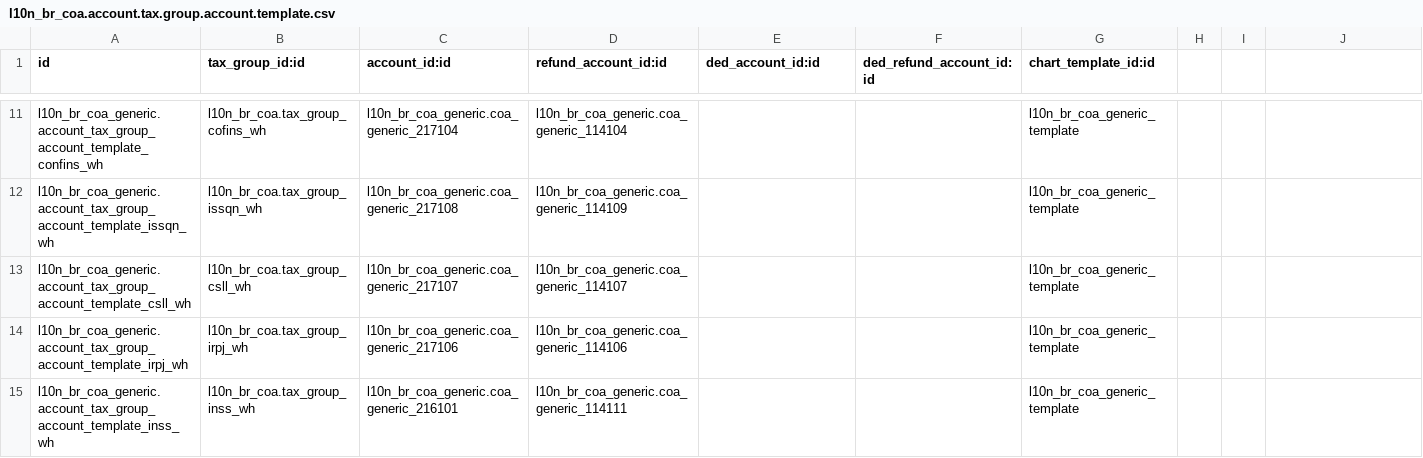
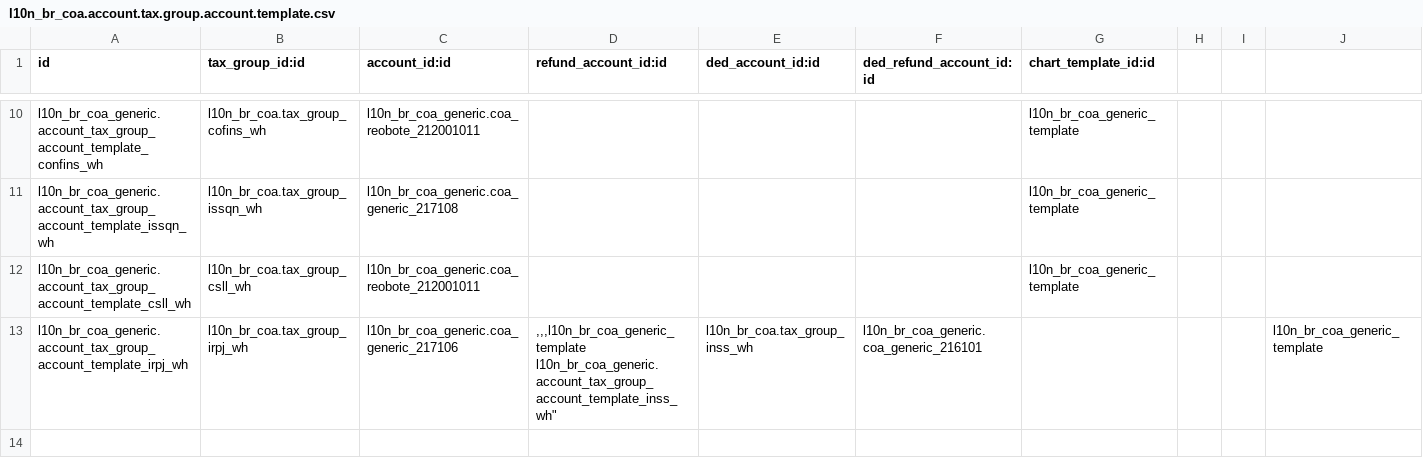
Before and after one commit to augustodinizl/reobote-addons, a CSV file: l10n_br_coa_generic_reobote/data/l10n_br_coa.account.tax.group.account.template.csv, drawn as a sheet; only a part is shown, gaps mark what is left out; the diff covers the shown part only.

```diff
--- a/l10n_br_coa_generic_reobote/data/l10n_br_coa.account.tax.group.account.template.csv
+++ b/l10n_br_coa_generic_reobote/data/l10n_br_coa.account.tax.group.account.template.csv
@@ -11,5 +10,5 @@
-"l10n_br_coa_generic.account_tax_group_account_template_confins_wh","l10n_br_coa.tax_group_cofins_wh","l10n_br_coa_generic.coa_generic_217104","l10n_br_coa_generic.coa_generic_114104",,,l10n_br_coa_generic_template
-"l10n_br_coa_generic.account_tax_group_account_template_issqn_wh","l10n_br_coa.tax_group_issqn_wh","l10n_br_coa_generic.coa_generic_217108","l10n_br_coa_generic.coa_generic_114109",,,l10n_br_coa_generic_template
-"l10n_br_coa_generic.account_tax_group_account_template_csll_wh","l10n_br_coa.tax_group_csll_wh","l10n_br_coa_generic.coa_generic_217107","l10n_br_coa_generic.coa_generic_114107",,,l10n_br_coa_generic_template
-"l10n_br_coa_generic.account_tax_group_account_template_irpj_wh","l10n_br_coa.tax_group_irpj_wh","l10n_br_coa_generic.coa_generic_217106","l10n_br_coa_generic.coa_generic_114106",,,l10n_br_coa_generic_template
-"l10n_br_coa_generic.account_tax_group_account_template_inss_wh","l10n_br_coa.tax_group_inss_wh","l10n_br_coa_generic.coa_generic_216101","l10n_br_coa_generic.coa_generic_114111",,,l10n_br_coa_generic_template
+"l10n_br_coa_generic.account_tax_group_account_template_confins_wh","l10n_br_coa.tax_group_cofins_wh","l10n_br_coa_generic.coa_reobote_212001011",,,,l10n_br_coa_generic_template
+"l10n_br_coa_generic.account_tax_group_account_template_issqn_wh","l10n_br_coa.tax_group_issqn_wh","l10n_br_coa_generic.coa_generic_217108",,,,l10n_br_coa_generic_template
+"l10n_br_coa_generic.account_tax_group_account_template_csll_wh","l10n_br_coa.tax_group_csll_wh","l10n_br_coa_generic.coa_reobote_212001011",,,,l10n_br_coa_generic_template
+"l10n_br_coa_generic.account_tax_group_account_template_irpj_wh","l10n_br_coa.tax_group_irpj_wh","l10n_br_coa_generic.coa_generic_217106",",,,l10n_br_coa_generic_template
+"l10n_br_coa_generic.account_tax_group_account_template_inss_wh","l10n_br_coa.tax_group_inss_wh","l10n_br_coa_generic.coa_generic_216101",,,,l10n_br_coa_generic_template
```
Also changed, not shown: 1 removed row and 30 edited cells elsewhere in this file, 6 other files.
